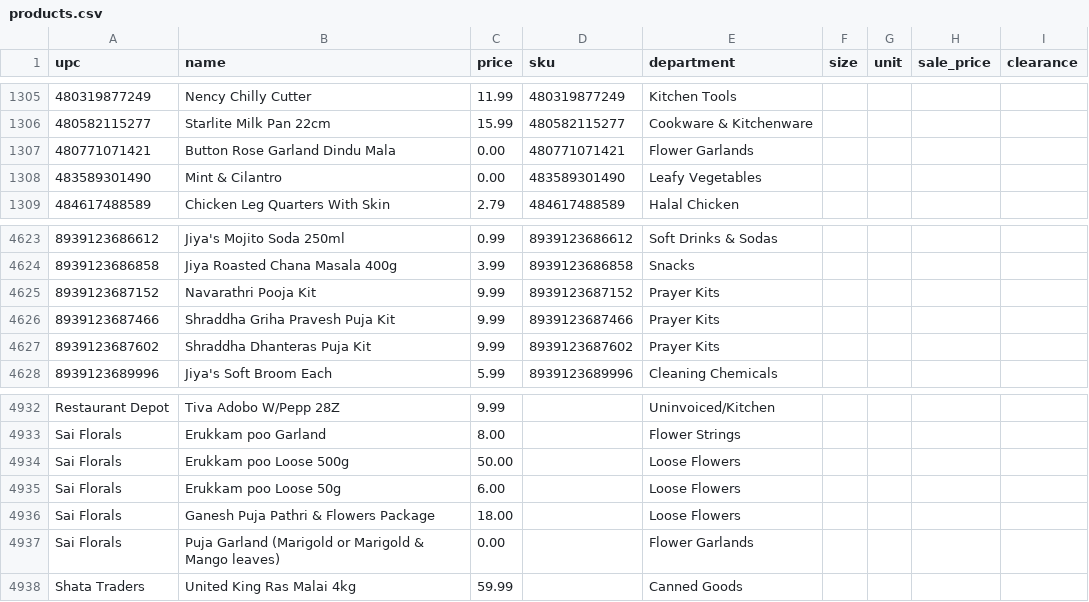
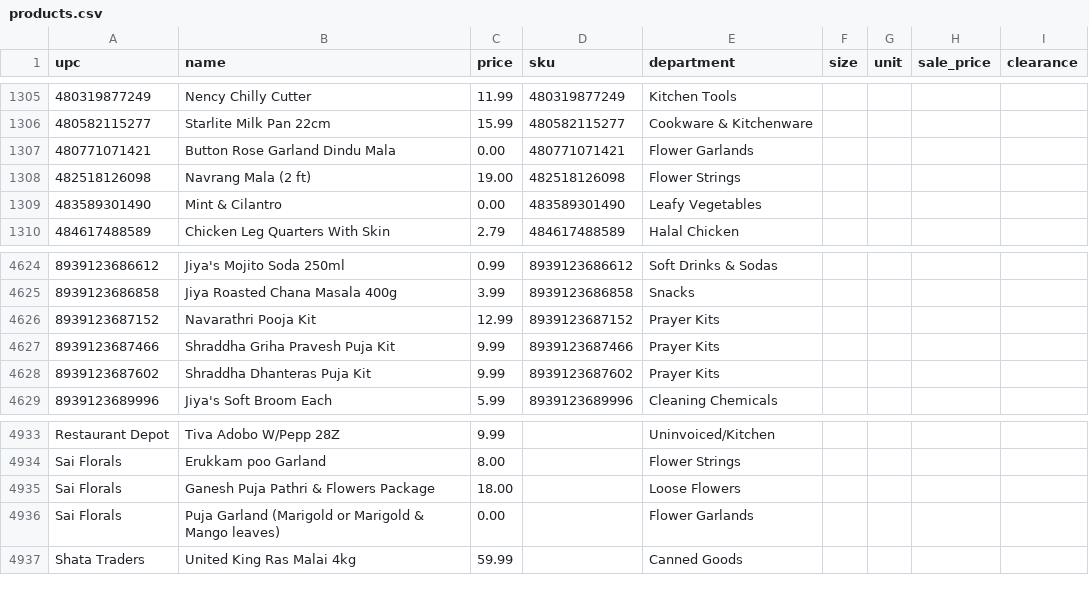
Before and after one commit to spicetownbackend/spicetown-labels, a CSV file: data/products.csv, drawn as a sheet; only a part is shown, gaps mark what is left out.

```diff
--- a/data/products.csv
+++ b/data/products.csv
@@ -1307,2 +1307,3 @@ upc,name,price,sku,department,size,unit,sale_price,clearance
 480771071421,Button Rose Garland Dindu Mala,0.00,480771071421,Flower Garlands,,,,
+482518126098,Navrang Mala (2 ft),19.00,482518126098,Flower Strings,,,,
 483589301490,Mint & Cilantro,0.00,483589301490,Leafy Vegetables,,,,
@@ -4624,3 +4625,3 @@ upc,name,price,sku,department,size,unit,sale_price,clearance
 8939123686858,Jiya Roasted Chana Masala 400g,3.99,8939123686858,Snacks,,,,
-8939123687152,Navarathri Pooja Kit,9.99,8939123687152,Prayer Kits,,,,
+8939123687152,Navarathri Pooja Kit,12.99,8939123687152,Prayer Kits,,,,
 8939123687466,Shraddha Griha Pravesh Puja Kit,9.99,8939123687466,Prayer Kits,,,,
@@ -4933,4 +4934,2 @@ Restaurant Depot,Tiva Adobo W/Pepp 28Z,9.99,,Uninvoiced/Kitchen,,,,
 Sai Florals,Erukkam poo Garland,8.00,,Flower Strings,,,,
-Sai Florals,Erukkam poo Loose 500g,50.00,,Loose Flowers,,,,
-Sai Florals,Erukkam poo Loose 50g,6.00,,Loose Flowers,,,,
 Sai Florals,Ganesh Puja Pathri & Flowers Package,18.00,,Loose Flowers,,,,
```
Also changed, not shown: 1 other file.
